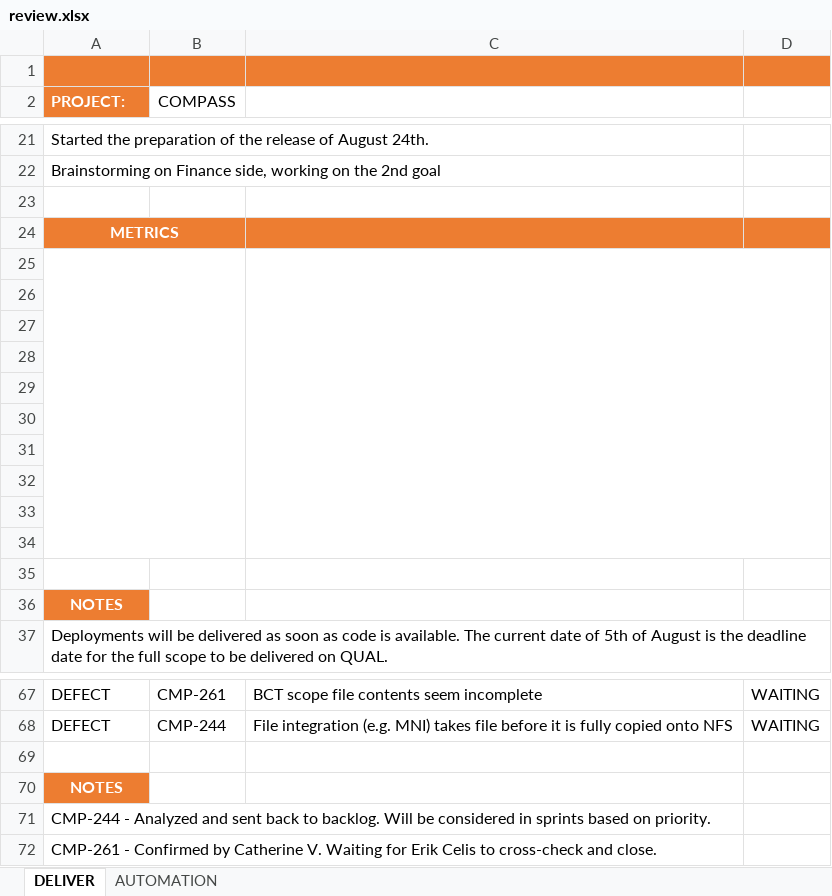
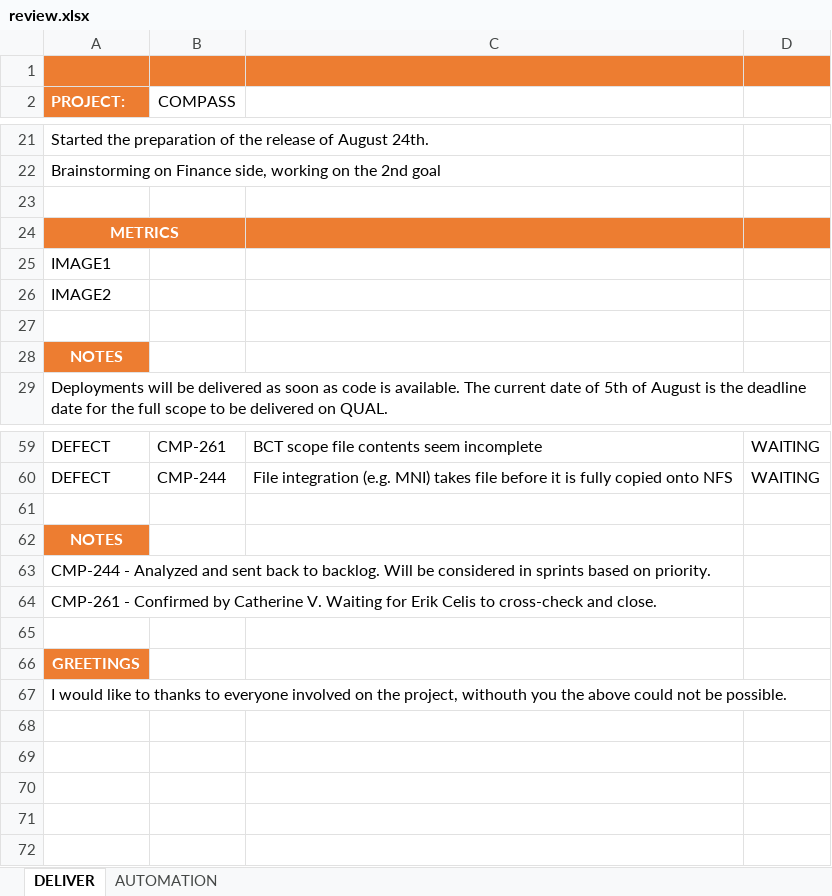
Before and after one commit to StalkerJocca/AutomationExcel, an Excel workbook: Excel_Files/review.xlsx, sheet DELIVER, drawn as a sheet; only a part is shown, gaps mark what is left out; values as stored, in another font and other column widths than the file's, no borders; charts and pictures and table styles not drawn; removed rows and columns are numbered as before the commit, all else as after; the diff names each change by its address in the sheet, - before the commit and + after, or states it on an @@ line.

Commit message:
Add files via upload

```diff
--- a/Excel_Files/review.xlsx (sheet DELIVER)
+++ b/Excel_Files/review.xlsx (sheet DELIVER)
-A25 (PROJECT:): (empty)
+A25 (PROJECT:): IMAGE1
-A25:B34 merged
-C25:D34 merged
-A26 (PROJECT:): (empty)
+A26 (PROJECT:): IMAGE2
-row 27: (empty)
-row 28: (empty)
-row 29: (empty)
-row 30: (empty)
-row 31: (empty)
-row 32: (empty)
-row 33: (empty)
-row 34: (empty)
+row 65: (empty)
+row 66: GREETINGS
+row 67: I would like to thanks to everyone involved on the project, withouth you the above could not be possible.
```
Also changed, not shown: charts or pictures.
